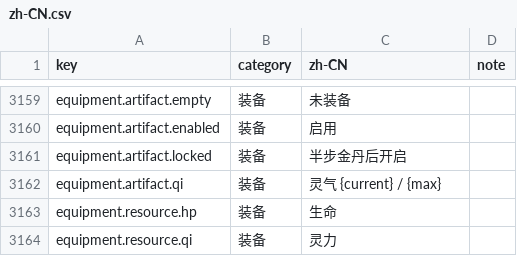
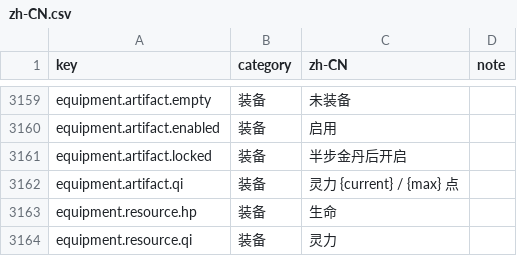
Before and after one commit to fruktoguo/daojie-yusheng, a CSV file: packages/client/src/content/i18n/zh-CN.csv, drawn as a sheet; only a part is shown, gaps mark what is left out.

```diff
--- a/packages/client/src/content/i18n/zh-CN.csv
+++ b/packages/client/src/content/i18n/zh-CN.csv
@@ -3165,3 +3165,3 @@ equipment.artifact.enabled,装备,启用,
 equipment.artifact.locked,装备,半步金丹后开启,
-equipment.artifact.qi,装备,灵气 {current} / {max},
+equipment.artifact.qi,装备,灵力 {current} / {max} 点,
 equipment.resource.hp,装备,生命,
```
Also changed, not shown: 12 other files.
